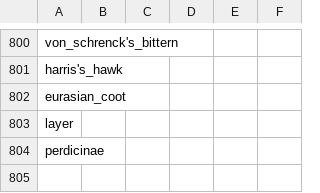
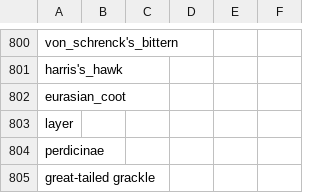
Before and after one commit to maksiaev/Avian_Flu, a CSV file: references/animals_ref.csv, drawn as a sheet; only a part is shown, gaps mark what is left out; the diff names each change by its address in the sheet, - before the commit and + after, or states it on an @@ line.

```diff
--- a/references/animals_ref.csv
+++ b/references/animals_ref.csv
+row 805: great-tailed grackle
```
Also changed, not shown: 5 other files.
